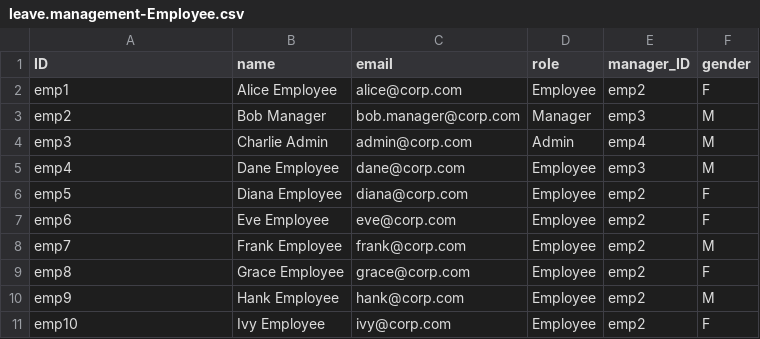
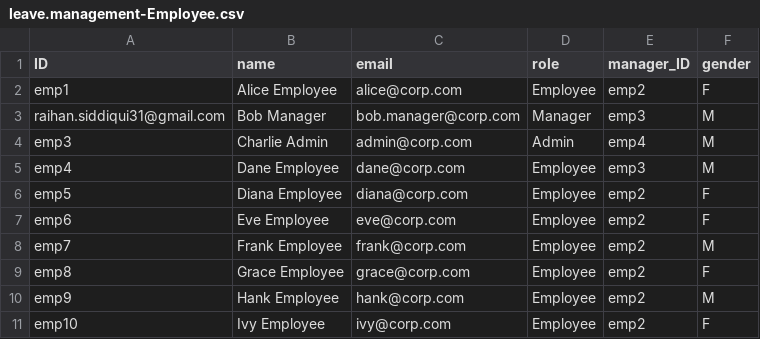
Before and after one commit to sidraihan/cap-leave-management-standalone-approuter, a CSV file: db/data/leave.management-Employee.csv, drawn as a sheet.

```diff
--- a/db/data/leave.management-Employee.csv
+++ b/db/data/leave.management-Employee.csv
@@ -2,3 +2,3 @@ ID;name;email;role;manager_ID;gender
 emp1;Alice Employee;alice@corp.com;Employee;emp2;F
-emp2;Bob Manager;bob.manager@corp.com;Manager;emp3;M
+raihan.siddiqui31@gmail.com;Bob Manager;bob.manager@corp.com;Manager;emp3;M
 emp3;Charlie Admin;admin@corp.com;Admin;emp4;M
```
Also changed, not shown: db/data/leave.management-LeaveBalance.csv, db/data/leave.management-LeaveRequest.csv, 56 other files.
